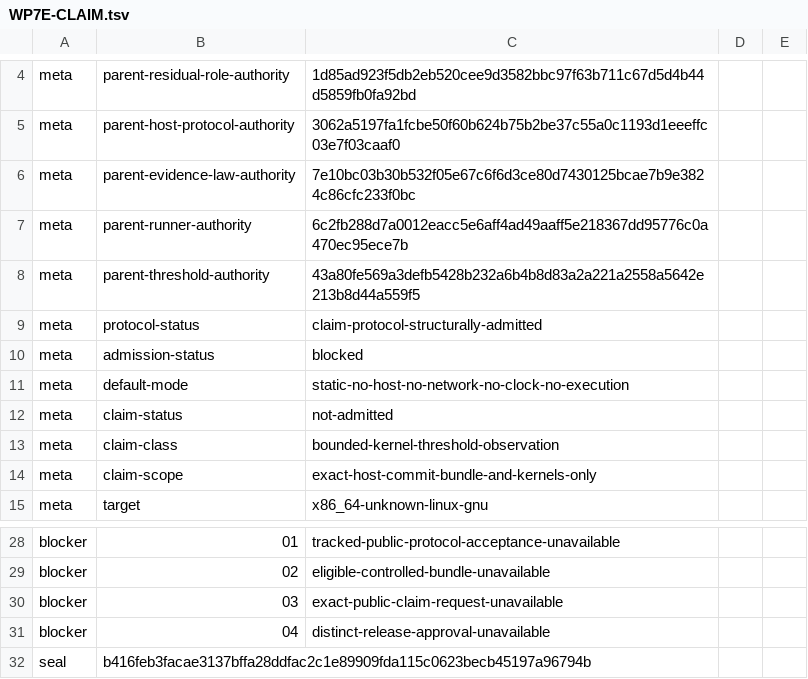
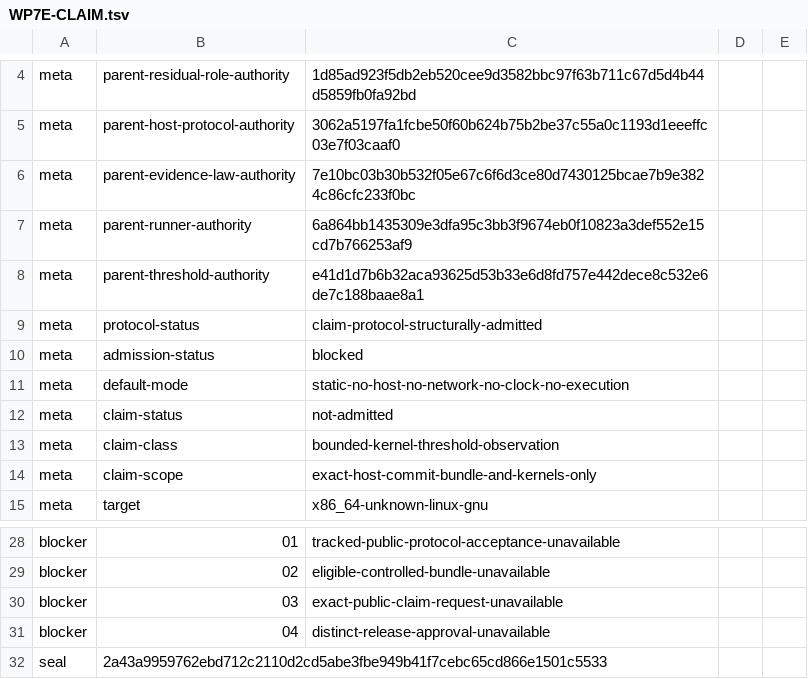
Before and after one commit to x2t8/Naux, a TSV file: distribution/s4-performance/WP7E-CLAIM.tsv, drawn as a sheet; only a part is shown, gaps mark what is left out.

```diff
--- a/distribution/s4-performance/WP7E-CLAIM.tsv
+++ b/distribution/s4-performance/WP7E-CLAIM.tsv
@@ -6,4 +6,4 @@ meta	parent-host-protocol-authority	3062a5197fa1fcbe50f60b624b75b2be37c55a0c1193
 meta	parent-evidence-law-authority	7e10bc03b30b532f05e67c6f6d3ce80d7430125bcae7b9e3824c86cfc233f0bc
-meta	parent-runner-authority	6c2fb288d7a0012eacc5e6aff4ad49aaff5e218367dd95776c0a470ec95ece7b
-meta	parent-threshold-authority	43a80fe569a3defb5428b232a6b4b8d83a2a221a2558a5642e213b8d44a559f5
+meta	parent-runner-authority	6a864bb1435309e3dfa95c3bb3f9674eb0f10823a3def552e15cd7b766253af9
+meta	parent-threshold-authority	e41d1d7b6b32aca93625d53b33e6d8fd757e442dece8c532e6de7c188baae8a1
 meta	protocol-status	claim-protocol-structurally-admitted
@@ -31,2 +31,2 @@ blocker	03	exact-public-claim-request-unavailable
 blocker	04	distinct-release-approval-unavailable
-seal	b416feb3facae3137bffa28ddfac2c1e89909fda115c0623becb45197a96794b
+seal	2a43a9959762ebd712c2110d2cd5abe3fbe949b41f7cebc65cd866e1501c5533
```
Also changed, not shown: distribution/s4-performance/WP7C-AUTHORITY.tsv, distribution/s4-performance/WP7C-RUNNER.tsv, 8 other files.
